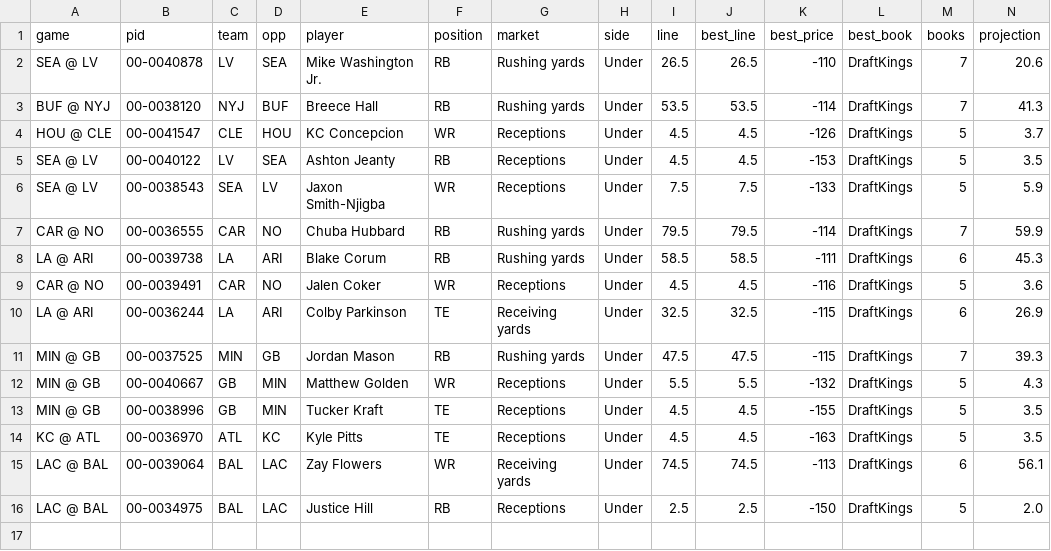
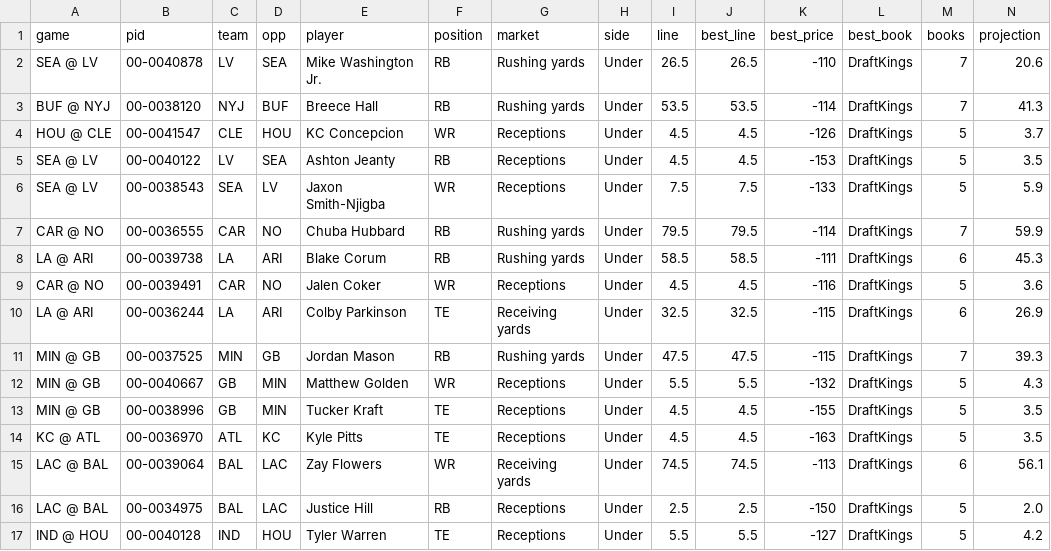
Before and after one commit to tj6600/nfl-betting-model, a CSV file: odds_log/yards_graded.csv, drawn as a sheet; only a part is shown; rows hold the shown columns only; the diff names each change by its address in the sheet, - before the commit and + after, or states it on an @@ line.

```diff
--- a/odds_log/yards_graded.csv
+++ b/odds_log/yards_graded.csv
+row 17: IND @ HOU | 00-0040128 | IND | HOU | Tyler Warren | TE | Receptions | Under | 5.5 | 5.5 | -127 | DraftKings | 5 | 4.2
```
Also changed, not shown: odds_log/nhl/espn_lines.csv, odds_log/td_graded.csv, 6 other files.
